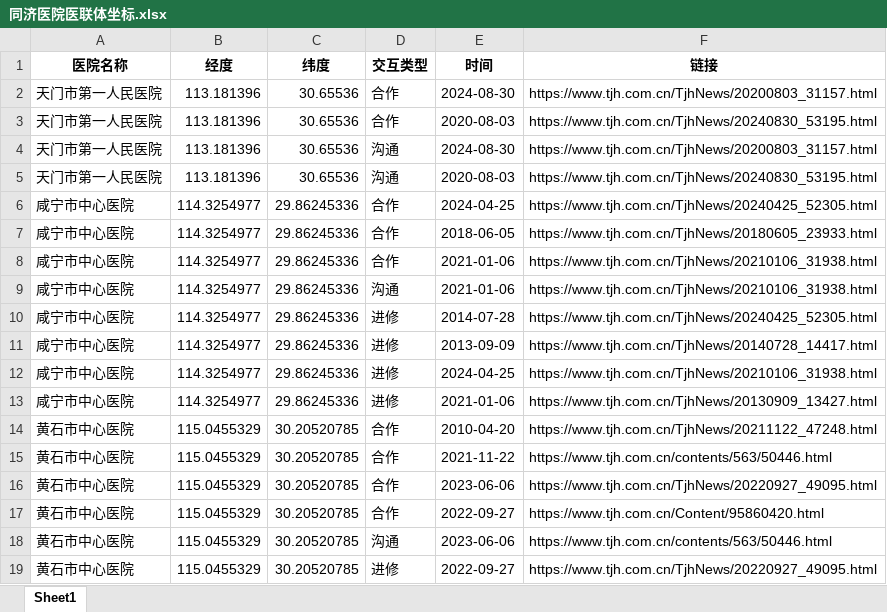
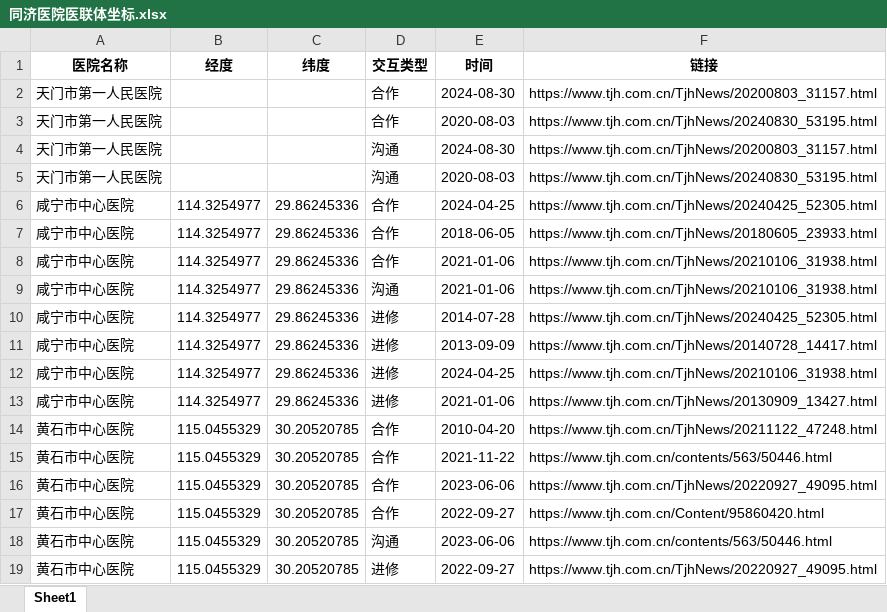
Before and after one commit to Qinluyi/GIS_ShiXi, an Excel workbook: Data/qly/同济医院医联体坐标.xlsx, sheet Sheet1, drawn as a sheet; values as stored, in another font and other column widths than the file's, no borders; the diff names each change by its address in the sheet, - before the commit and + after, or states it on an @@ line.

Commit message:
qly-data

```diff
--- a/Data/qly/同济医院医联体坐标.xlsx (sheet Sheet1)
+++ b/Data/qly/同济医院医联体坐标.xlsx (sheet Sheet1)
-B2:B5 (经度): 113.181396
+B2:B5 (经度): (empty)
-C2:C5 (纬度): 30.65536
+C2:C5 (纬度): (empty)
```
Also changed, not shown: 16 other files.
